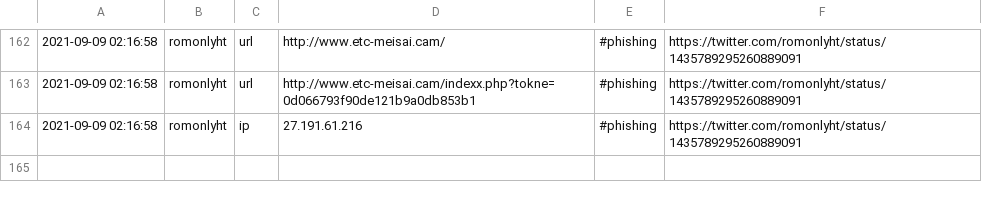
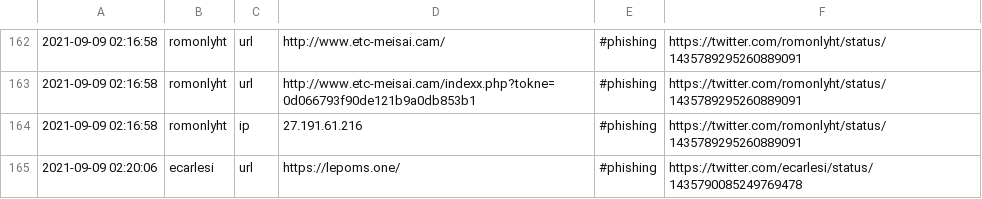
Before and after one commit to Shivammalaviya/TweetFeed, a CSV file: today.csv, drawn as a sheet; only a part is shown, gaps mark what is left out.

```diff
--- a/today.csv
+++ b/today.csv
@@ -164 +164,2 @@
 2021-09-09 02:16:58,romonlyht,ip,27.191.61.216,#phishing,https://twitter.com/romonlyht/status/1435789295260889091
+2021-09-09 02:20:06,ecarlesi,url,https://lepoms.one/,#phishing,https://twitter.com/ecarlesi/status/1435790085249769478
```
Also changed, not shown: Sep_2021/20210909.csv, week.csv, 3 other files.
